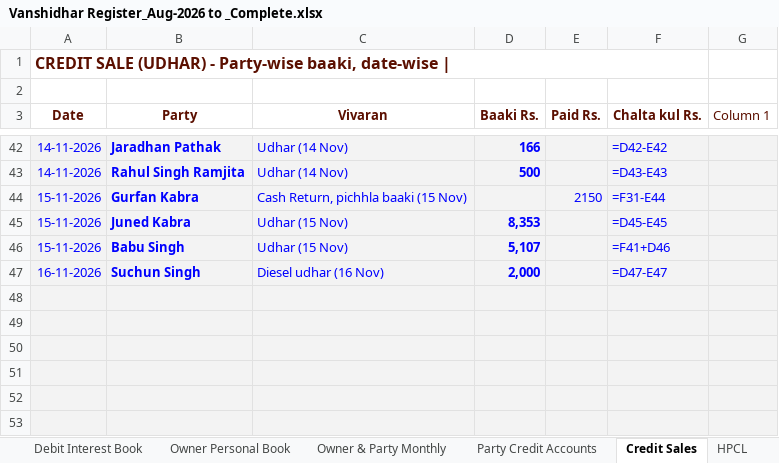
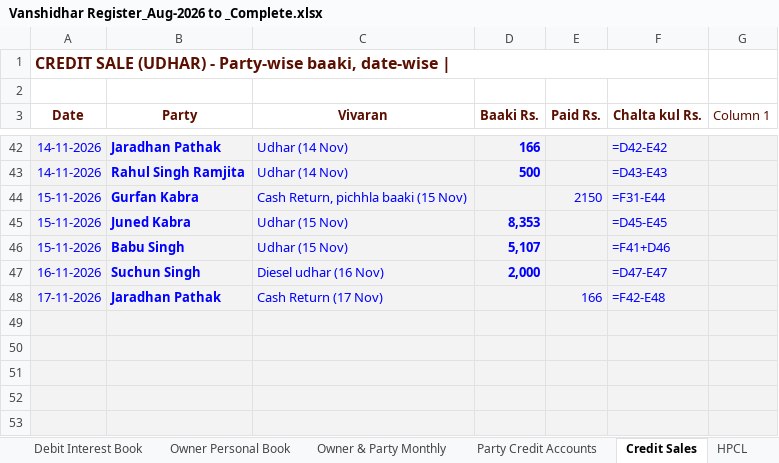
Before and after one commit to vanshidharpetroleum-hue/VANSHIDHAR-PETROLEUM-HPCL-PORTAL-01, an Excel workbook: Vanshidhar Register_Aug-2026 to _Complete.xlsx, sheet Credit Sales, drawn as a sheet; only a part is shown, gaps mark what is left out; values as stored, in another font and other column widths than the file's, no borders; formulas without a stored value are shown as written; charts and pictures and table styles not drawn; the diff names each change by its address in the sheet, - before the commit and + after, or states it on an @@ line.

```diff
--- a/Vanshidhar Register_Aug-2026 to _Complete.xlsx (sheet Credit Sales)
+++ b/Vanshidhar Register_Aug-2026 to _Complete.xlsx (sheet Credit Sales)
-row 48: (empty)
+row 48: 17-11-2026 | Jaradhan Pathak | Cash Return (17 Nov) |  | 166 | =F42-E48
```
Also changed, not shown: sheet Party Credit Accounts, 1 other file.
